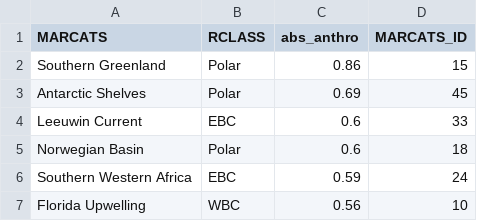
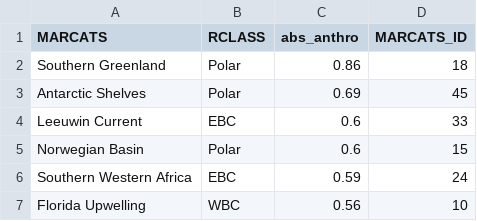
Before and after one commit to KatiRG/CO2airsea, a TSV file: orca05_absAnthroUnitArea.tsv, drawn as a sheet; only a part is shown.

Commit message:
Swapped MARCAT ids of Norwegian Basin and Southern Greenland

```diff
--- a/orca05_absAnthroUnitArea.tsv
+++ b/orca05_absAnthroUnitArea.tsv
@@ -1,6 +1,6 @@
 MARCATS	RCLASS	abs_anthro	MARCATS_ID
-Southern Greenland	Polar	0.86	15
+Southern Greenland	Polar	0.86	18
 Antarctic Shelves	Polar	0.69	45
 Leeuwin Current	EBC	0.6	33
-Norwegian Basin	Polar	0.6	18
+Norwegian Basin	Polar	0.6	15
 Southern Western Africa	EBC	0.59	24
```
Also changed, not shown: 2 other files.
